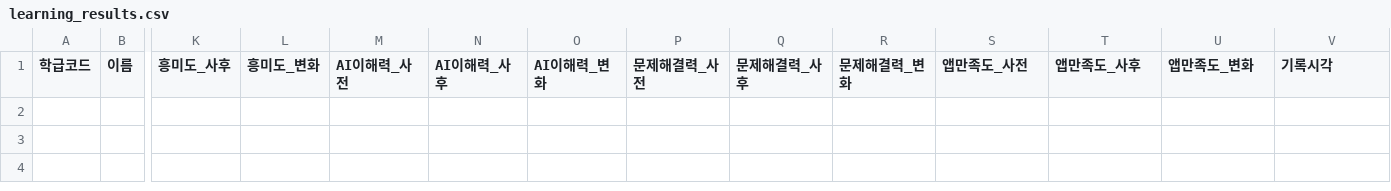
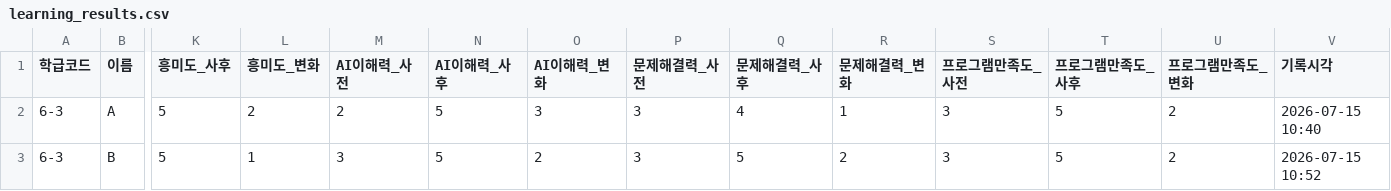
Before and after one commit to wjdqhghk/ai_explorer, a CSV file: data/learning_results.csv, drawn as a sheet; only a part is shown, gaps mark what is left out; rows hold the shown columns only; the diff names each change by its address in the sheet, - before the commit and + after, or states it on an @@ line.

```diff
--- a/data/learning_results.csv
+++ b/data/learning_results.csv
-S1: 앱만족도_사전
+S1: 프로그램만족도_사전
-T1: 앱만족도_사후
+T1: 프로그램만족도_사후
-U1: 앱만족도_변화
+U1: 프로그램만족도_변화
+row 2: 6-3 | A | 5 | 2 | 2 | 5 | 3 | 3 | 4 | 1 | 3 | 5 | 2 | 2026-07-15 10:40
+row 3: 6-3 | B | 5 | 1 | 3 | 5 | 2 | 3 | 5 | 2 | 3 | 5 | 2 | 2026-07-15 10:52
```
Also changed, not shown: 3 other files.
